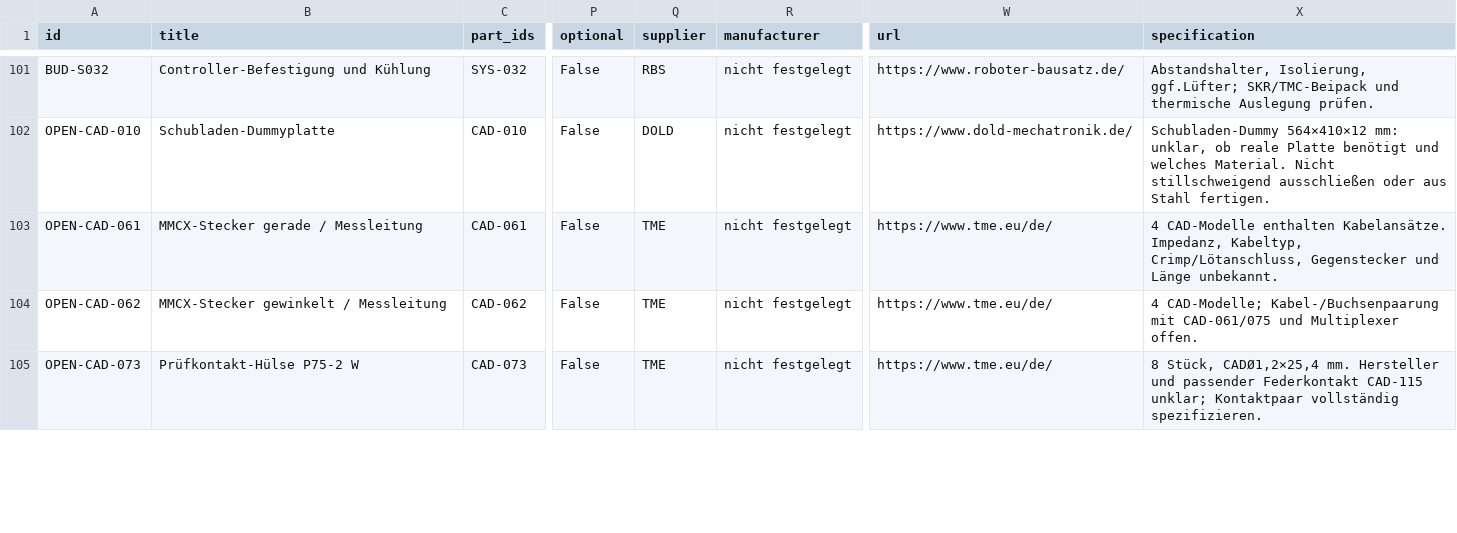
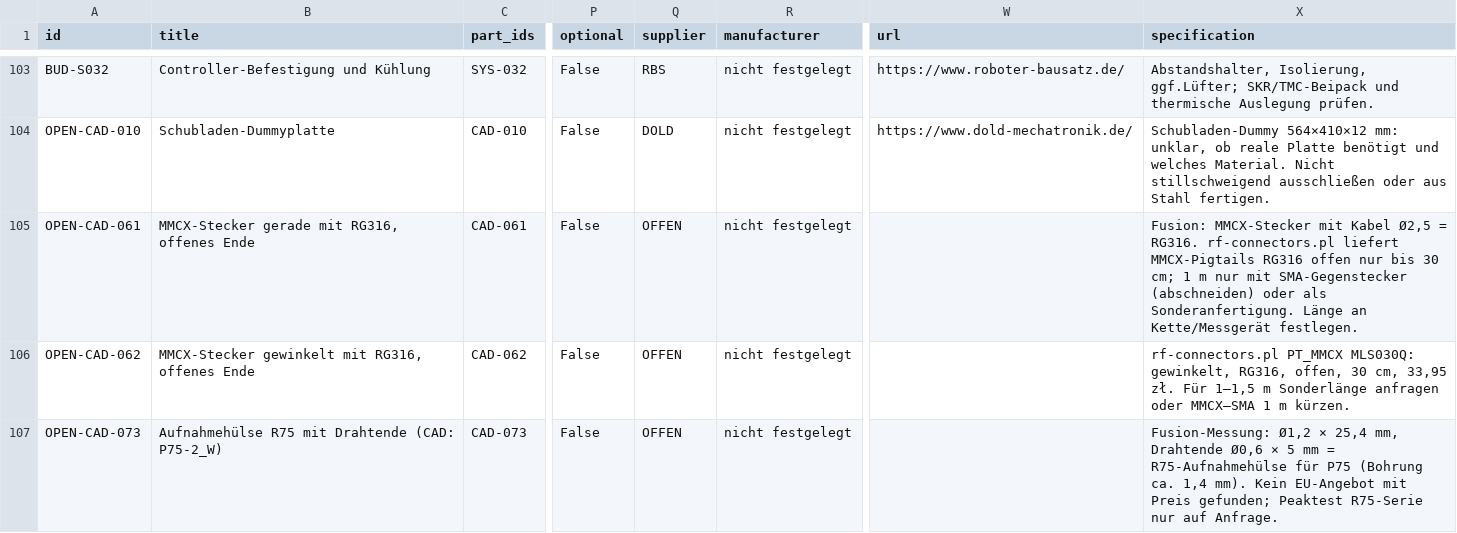
Before and after one commit to floronics/ProBoter, a CSV file: bom/bestellliste.csv, drawn as a sheet; only a part is shown, gaps mark what is left out; addresses are those after the commit; the diff covers the shown part only; the diff names each change by its address in the sheet, - before the commit and + after, or states it on an @@ line.

```diff
--- a/bom/bestellliste.csv
+++ b/bom/bestellliste.csv
-B105 (title): MMCX-Stecker gerade / Messleitung
+B105 (title): MMCX-Stecker gerade mit RG316, offenes Ende
-Q105:Q107 (supplier): TME
+Q105:Q107 (supplier): OFFEN
-W105:W107 (url): https://www.tme.eu/de/
+W105:W107 (url): (empty)
-X105 (specification): 4 CAD-Modelle enthalten Kabelansätze. Impedanz, Kabeltyp, Crimp/Lötanschluss, Gegenstecker und Länge unbekannt.
+X105 (specification): Fusion: MMCX-Stecker mit Kabel Ø2,5 = RG316. rf-connectors.pl liefert MMCX-Pigtails RG316 offen nur bis 30 cm; 1 m nur mit SMA-Gegenstecker (abschneiden) oder als Sonderanfertigung. Länge an Kette/Messgerät festlegen.
-B106 (title): MMCX-Stecker gewinkelt / Messleitung
+B106 (title): MMCX-Stecker gewinkelt mit RG316, offenes Ende
-X106 (specification): 4 CAD-Modelle; Kabel-/Buchsenpaarung mit CAD-061/075 und Multiplexer offen.
+X106 (specification): rf-connectors.pl PT_MMCX MLS030Q: gewinkelt, RG316, offen, 30 cm, 33,95 zł. Für 1–1,5 m Sonderlänge anfragen oder MMCX–SMA 1 m kürzen.
-B107 (title): Prüfkontakt-Hülse P75-2 W
+B107 (title): Aufnahmehülse R75 mit Drahtende (CAD: P75-2_W)
-X107 (specification): 8 Stück, CADØ1,2×25,4 mm. Hersteller und passender Federkontakt CAD-115 unklar; Kontaktpaar vollständig spezifizieren.
+X107 (specification): Fusion-Messung: Ø1,2 × 25,4 mm, Drahtende Ø0,6 × 5 mm = R75-Aufnahmehülse für P75 (Bohrung ca. 1,4 mm). Kein EU-Angebot mit Preis gefunden; Peaktest R75-Serie nur auf Anfrage.
```
Also changed, not shown: 3 added rows, 1 removed row and 1 edited cell elsewhere in this file, bom/montage/montage.csv, bom/teileliste-komponenten.csv, 11 other files.
